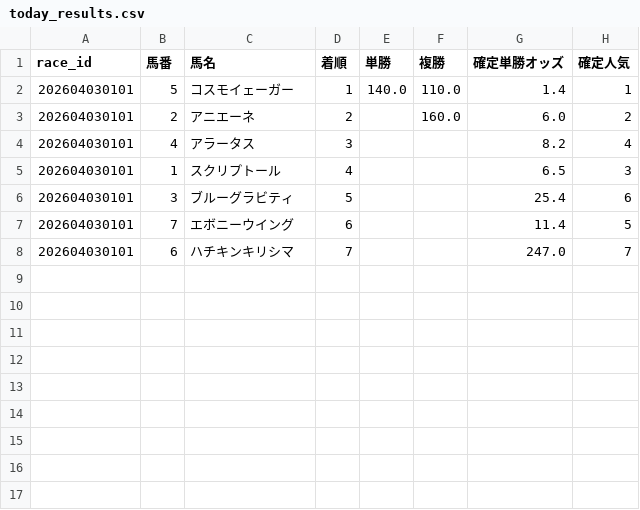
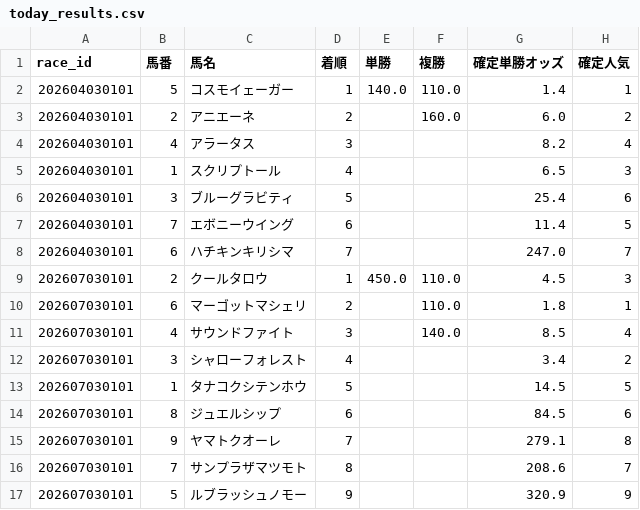
Before and after one commit to fu-ga306/keiba-ai, a CSV file: today_results.csv, drawn as a sheet.

```diff
--- a/today_results.csv
+++ b/today_results.csv
@@ -8 +8,10 @@
 202604030101,6,ハチキンキリシマ,7,,,247.0,7
+202607030101,2,クールタロウ,1,450.0,110.0,4.5,3
+202607030101,6,マーゴットマシェリ,2,,110.0,1.8,1
+202607030101,4,サウンドファイト,3,,140.0,8.5,4
+202607030101,3,シャローフォレスト,4,,,3.4,2
+202607030101,1,タナコクシテンホウ,5,,,14.5,5
+202607030101,8,ジュエルシップ,6,,,84.5,6
+202607030101,9,ヤマトクオーレ,7,,,279.1,8
+202607030101,7,サンプラザマツモト,8,,,208.6,7
+202607030101,5,ルブラッシュノモー,9,,,320.9,9
```
Also changed, not shown: odds_history.csv, today_predictions.csv.
